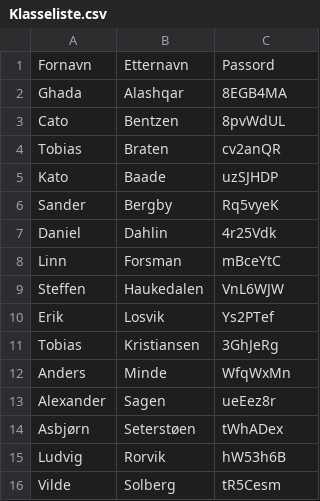
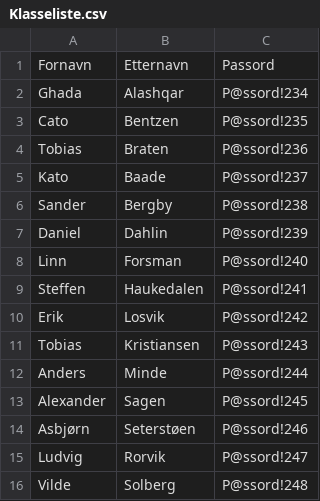
Before and after one commit to AdrianBergsnev/Automasjon, a CSV file: 2IKA/Klasseliste.csv, drawn as a sheet.

Commit message:
removed password

```diff
--- a/2IKA/Klasseliste.csv
+++ b/2IKA/Klasseliste.csv
@@ -1,16 +1,16 @@
 Fornavn;Etternavn;Passord
-Ghada;Alashqar;8EGB4MA
-Cato;Bentzen;8pvWdUL
-Tobias; Braten;cv2anQR
-Kato;Baade;uzSJHDP
-Sander;Bergby;Rq5vyeK
-Daniel;Dahlin;4r25Vdk
-Linn;Forsman;mBceYtC
-Steffen;Haukedalen;VnL6WJW
-Erik;Losvik;Ys2PTef
-Tobias;Kristiansen;3GhJeRg
-Anders;Minde;WfqWxMn
-Alexander;Sagen;ueEez8r
-Asbjørn;Seterstøen;tWhADex
-Ludvig;Rorvik;hW53h6B
-Vilde;Solberg;tR5Cesm
+Ghada;Alashqar;P@ssord!234
+Cato;Bentzen;P@ssord!235
+Tobias; Braten;P@ssord!236
+Kato;Baade;P@ssord!237
+Sander;Bergby;P@ssord!238
+Daniel;Dahlin;P@ssord!239
+Linn;Forsman;P@ssord!240
+Steffen;Haukedalen;P@ssord!241
+Erik;Losvik;P@ssord!242
+Tobias;Kristiansen;P@ssord!243
+Anders;Minde;P@ssord!244
+Alexander;Sagen;P@ssord!245
+Asbjørn;Seterstøen;P@ssord!246
+Ludvig;Rorvik;P@ssord!247
+Vilde;Solberg;P@ssord!248
```
